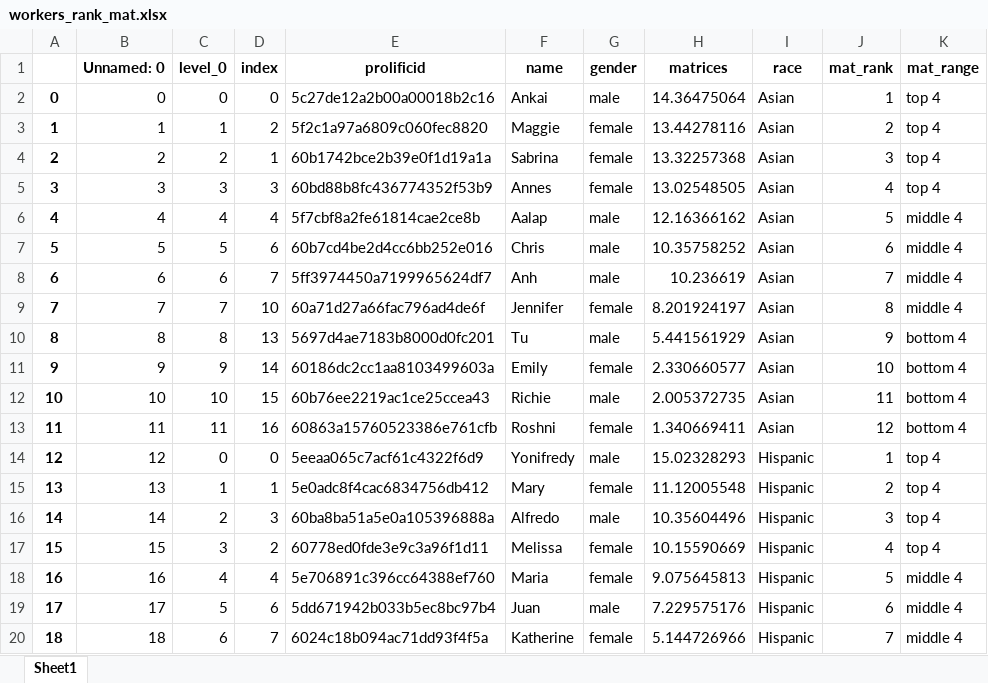
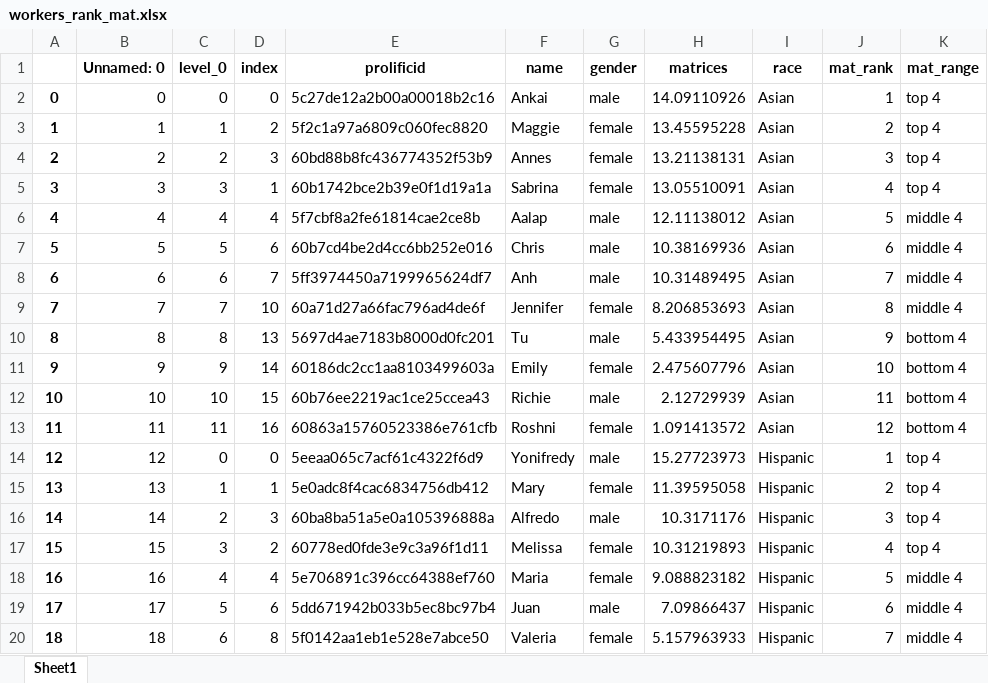
Before and after one commit to meyting/discrank, an Excel workbook: _static/global/binaryrankings/workers_rank_mat.xlsx, sheet Sheet1, drawn as a sheet; only a part is shown; values as stored, in another font and other column widths than the file's, no borders; the diff covers the shown part only; the diff names each change by its address in the sheet, - before the commit and + after, or states it on an @@ line.

```diff
--- a/_static/global/binaryrankings/workers_rank_mat.xlsx (sheet Sheet1)
+++ b/_static/global/binaryrankings/workers_rank_mat.xlsx (sheet Sheet1)
-H2 (matrices): 14.36475064
+H2 (matrices): 14.09110926
-H3 (matrices): 13.44278116
+H3 (matrices): 13.45595228
-D4 (index): 1
+D4 (index): 3
-E4 (prolificid): 60b1742bce2b39e0f1d19a1a
+E4 (prolificid): 60bd88b8fc436774352f53b9
-F4 (name): Sabrina
+F4 (name): Annes
-H4 (matrices): 13.32257368
+H4 (matrices): 13.21138131
-D5 (index): 3
+D5 (index): 1
-E5 (prolificid): 60bd88b8fc436774352f53b9
+E5 (prolificid): 60b1742bce2b39e0f1d19a1a
-F5 (name): Annes
+F5 (name): Sabrina
-H5 (matrices): 13.02548505
+H5 (matrices): 13.05510091
-H6 (matrices): 12.16366162
+H6 (matrices): 12.11138012
-H7 (matrices): 10.35758252
+H7 (matrices): 10.38169936
-H8 (matrices): 10.236619
+H8 (matrices): 10.31489495
-H9 (matrices): 8.201924197
+H9 (matrices): 8.206853693
-H10 (matrices): 5.441561929
+H10 (matrices): 5.433954495
-H11 (matrices): 2.330660577
+H11 (matrices): 2.475607796
-H12 (matrices): 2.005372735
+H12 (matrices): 2.12729939
-H13 (matrices): 1.340669411
+H13 (matrices): 1.091413572
-H14 (matrices): 15.02328293
+H14 (matrices): 15.27723973
-H15 (matrices): 11.12005548
+H15 (matrices): 11.39595058
-H16 (matrices): 10.35604496
+H16 (matrices): 10.3171176
-H17 (matrices): 10.15590669
+H17 (matrices): 10.31219893
-H18 (matrices): 9.075645813
+H18 (matrices): 9.088823182
-H19 (matrices): 7.229575176
+H19 (matrices): 7.09866437
-D20 (index): 7
+D20 (index): 8
-E20 (prolificid): 6024c18b094ac71dd93f4f5a
+E20 (prolificid): 5f0142aa1eb1e528e7abce50
-F20 (name): Katherine
+F20 (name): Valeria
-H20 (matrices): 5.144726966
+H20 (matrices): 5.157963933
```
Also changed, not shown: 19 edited cells elsewhere in this sheet, _static/global/binaryrankings/workers_rank_re.xlsx, _static/global/rankrankings/workers_rank_mat.xlsx, 5 other files.
